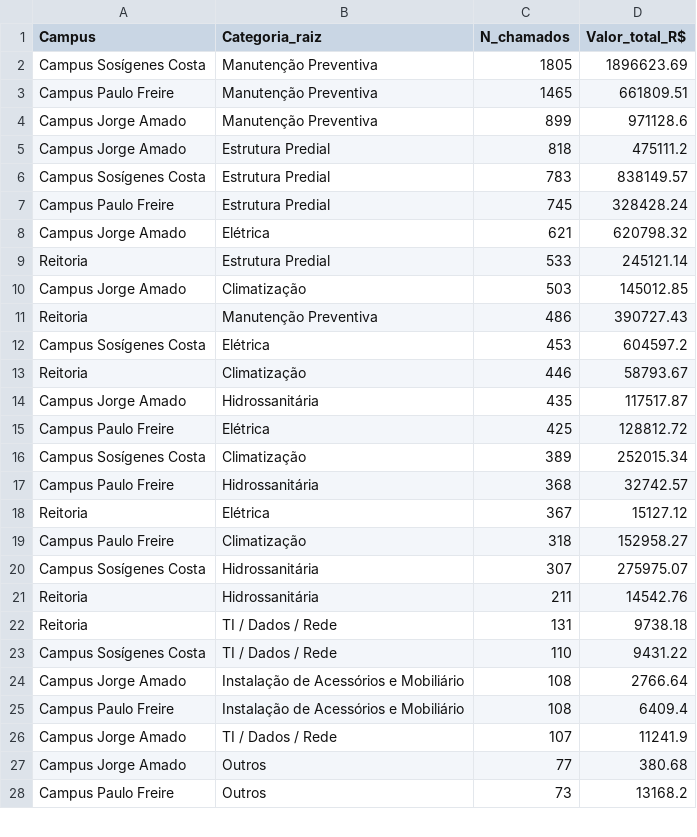
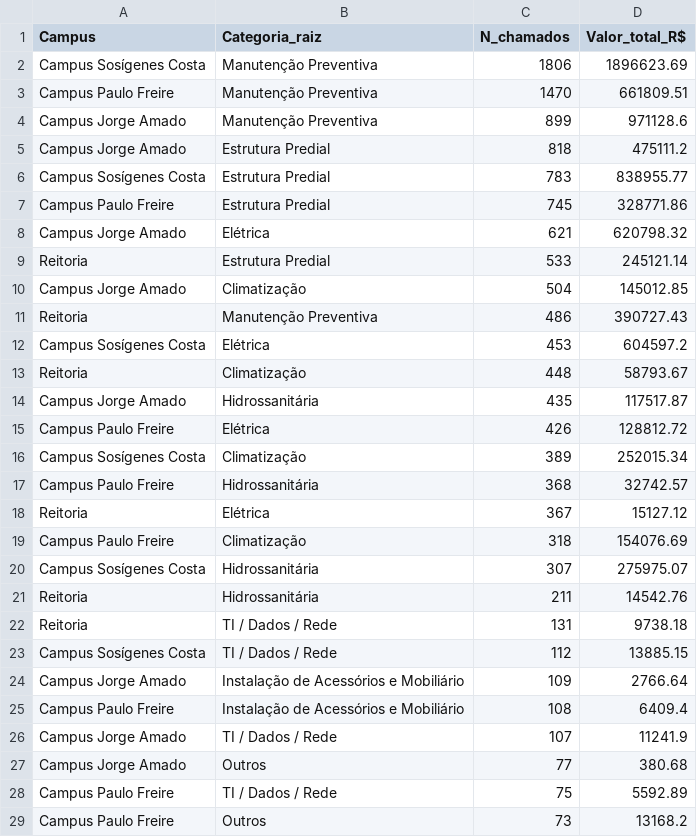
Before and after one commit to adinailson88/malha-estatisticas-associadas, a CSV file: dados_csv/matriz_campus_categoria.csv, drawn as a sheet; only a part is shown; the diff covers the shown part only.

```diff
--- a/dados_csv/matriz_campus_categoria.csv
+++ b/dados_csv/matriz_campus_categoria.csv
@@ -1,16 +1,16 @@
 Campus,Categoria_raiz,N_chamados,Valor_total_R$
-Campus Sosígenes Costa,Manutenção Preventiva,1805,1896623.69
-Campus Paulo Freire,Manutenção Preventiva,1465,661809.51
+Campus Sosígenes Costa,Manutenção Preventiva,1806,1896623.69
+Campus Paulo Freire,Manutenção Preventiva,1470,661809.51
 Campus Jorge Amado,Manutenção Preventiva,899,971128.6
 Campus Jorge Amado,Estrutura Predial,818,475111.2
-Campus Sosígenes Costa,Estrutura Predial,783,838149.57
-Campus Paulo Freire,Estrutura Predial,745,328428.24
+Campus Sosígenes Costa,Estrutura Predial,783,838955.77
+Campus Paulo Freire,Estrutura Predial,745,328771.86
 Campus Jorge Amado,Elétrica,621,620798.32
 Reitoria,Estrutura Predial,533,245121.14
-Campus Jorge Amado,Climatização,503,145012.85
+Campus Jorge Amado,Climatização,504,145012.85
 Reitoria,Manutenção Preventiva,486,390727.43
 Campus Sosígenes Costa,Elétrica,453,604597.2
-Reitoria,Climatização,446,58793.67
+Reitoria,Climatização,448,58793.67
 Campus Jorge Amado,Hidrossanitária,435,117517.87
-Campus Paulo Freire,Elétrica,425,128812.72
+Campus Paulo Freire,Elétrica,426,128812.72
 Campus Sosígenes Costa,Climatização,389,252015.34
@@ -18,3 +18,3 @@ Campus Paulo Freire,Hidrossanitária,368,32742.57
 Reitoria,Elétrica,367,15127.12
-Campus Paulo Freire,Climatização,318,152958.27
+Campus Paulo Freire,Climatização,318,154076.69
 Campus Sosígenes Costa,Hidrossanitária,307,275975.07
@@ -22,4 +22,4 @@ Reitoria,Hidrossanitária,211,14542.76
 Reitoria,TI / Dados / Rede,131,9738.18
-Campus Sosígenes Costa,TI / Dados / Rede,110,9431.22
-Campus Jorge Amado,Instalação de Acessórios e Mobiliário,108,2766.64
+Campus Sosígenes Costa,TI / Dados / Rede,112,13885.15
+Campus Jorge Amado,Instalação de Acessórios e Mobiliário,109,2766.64
 Campus Paulo Freire,Instalação de Acessórios e Mobiliário,108,6409.4
@@ -27,2 +27,3 @@ Campus Jorge Amado,TI / Dados / Rede,107,11241.9
 Campus Jorge Amado,Outros,77,380.68
+Campus Paulo Freire,TI / Dados / Rede,75,5592.89
 Campus Paulo Freire,Outros,73,13168.2
```
Also changed, not shown: 1 removed row and 1 edited cell elsewhere in this file, dados_csv/ranking_campus.csv, dados_csv/ranking_categoria.csv, 16 other files.
